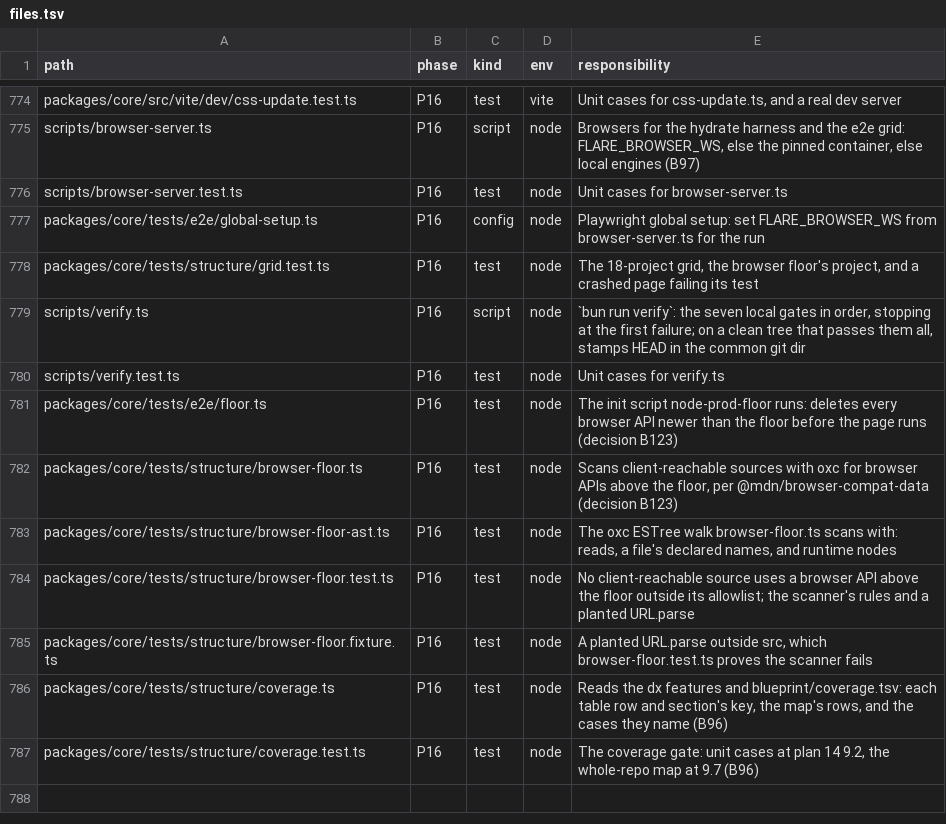
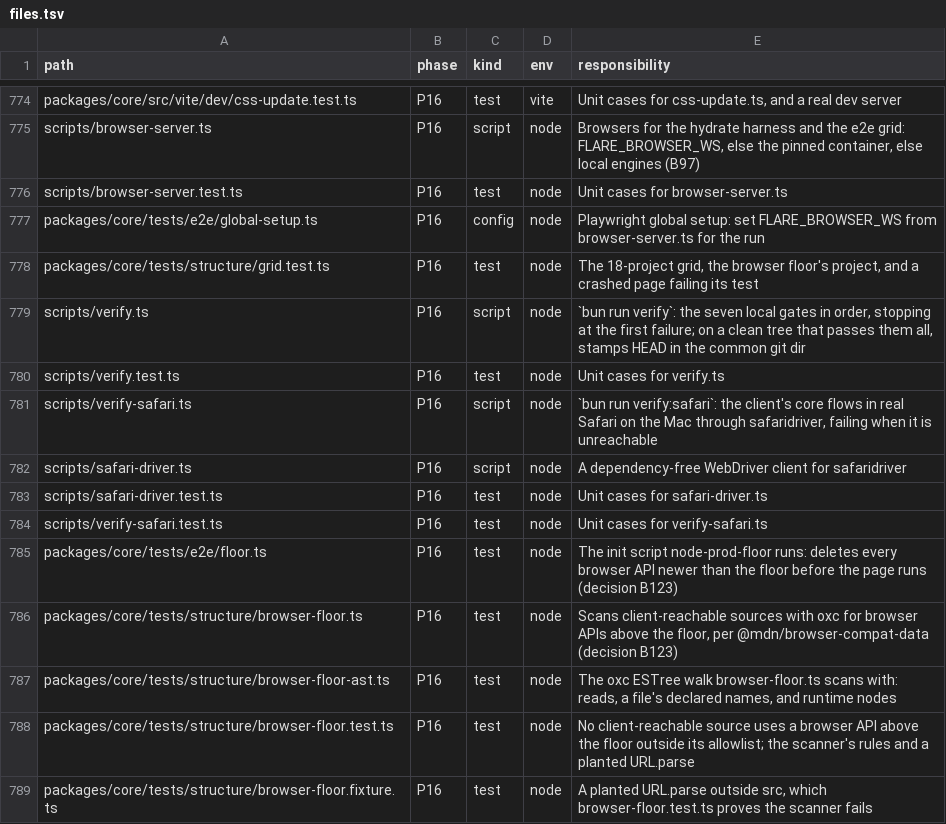
Before and after one commit to lovrozagar/flare, a TSV file: blueprint/files.tsv, drawn as a sheet; only a part is shown, gaps mark what is left out; the shorter side is filled out with more unchanged rows; the diff names each change by its address in the sheet, - before the commit and + after, or states it on an @@ line.

Commit message:
feat(bit-16): bun run verify:safari runs the client's core flows in real Safari on the Mac
It tunnels to the Mac's safaridriver over ssh, boots the production docs app, exposes it to the
Mac, and runs five flows: a sidebar link, two Back restores, the playground stream, and the stream
gate. Each navigation checks the document did not reload. It fails, never skips, when the Mac or
the driver is unreachable. In Safari 17.6: 0 of 5 at 57d71f77, 5 of 5 at 32d7c53f.

```diff
--- a/blueprint/files.tsv
+++ b/blueprint/files.tsv
+row 781: scripts/verify-safari.ts | P16 | script | node | `bun run verify:safari`: the client's core flows in real Safari on the Mac through safaridriver, failing when it is unreachable
+row 782: scripts/safari-driver.ts | P16 | script | node | A dependency-free WebDriver client for safaridriver
+row 783: scripts/safari-driver.test.ts | P16 | test | node | Unit cases for safari-driver.ts
+row 784: scripts/verify-safari.test.ts | P16 | test | node | Unit cases for verify-safari.ts
```
Also changed, not shown: 8 other files.
